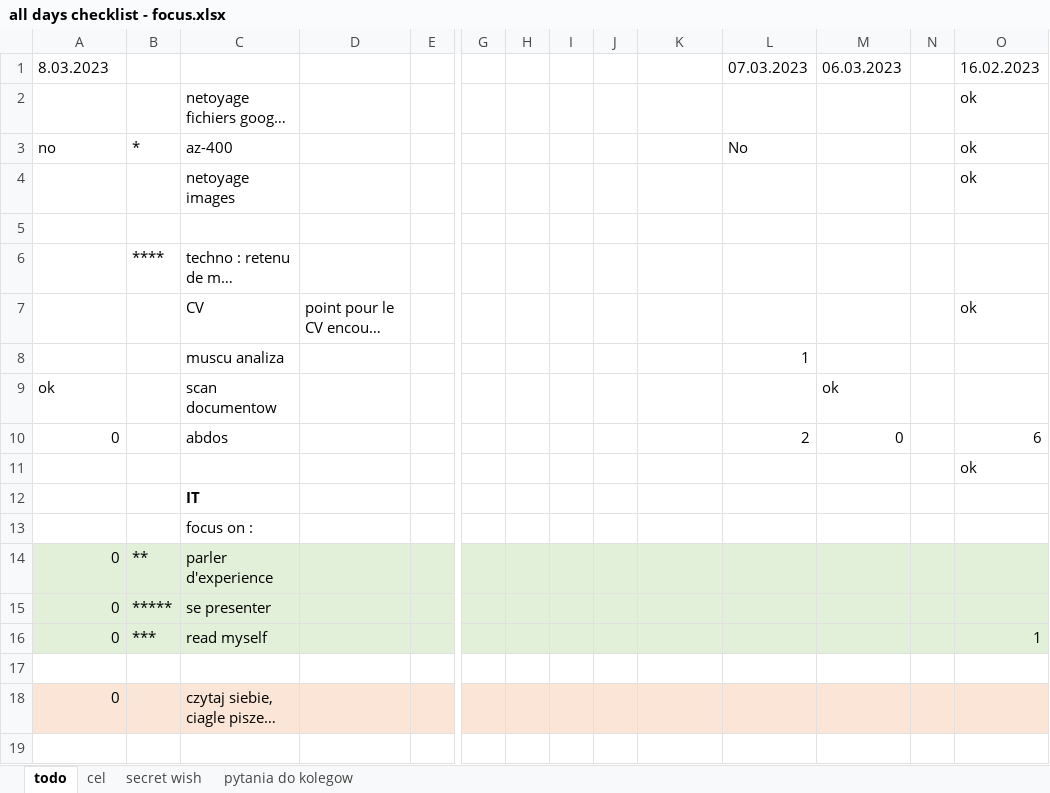
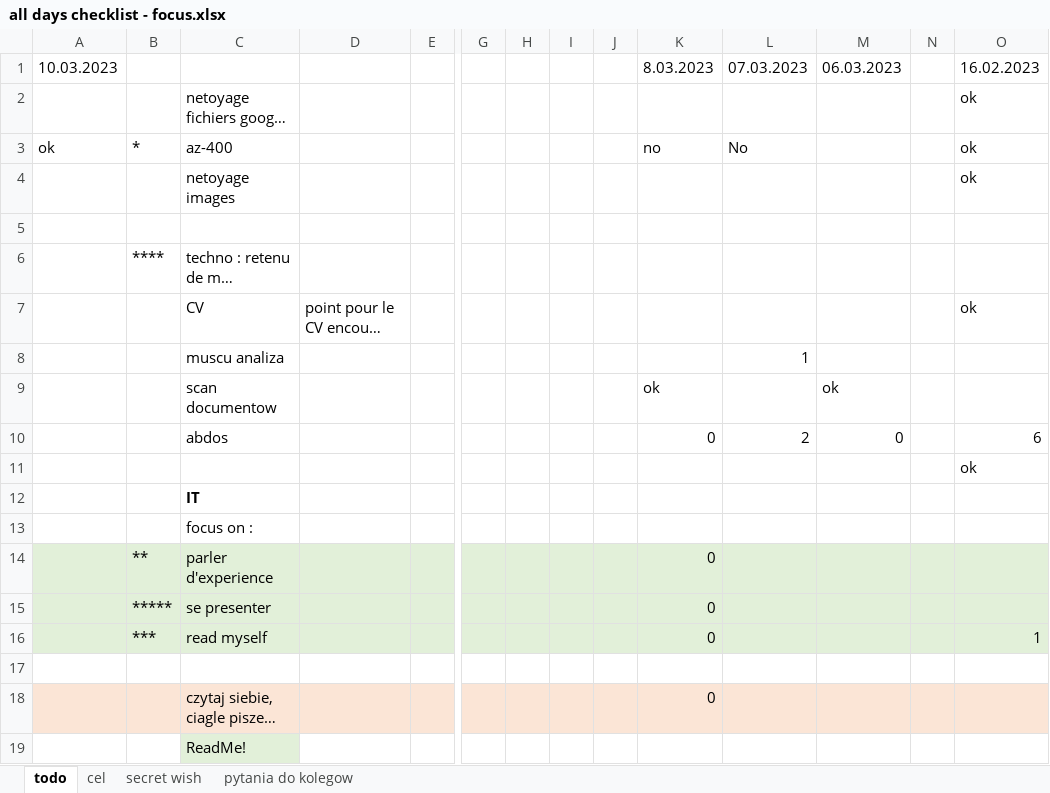
Before and after one commit to wth-mvp-s/LT, an Excel workbook: (development)/all days checklist - focus.xlsx, sheet todo, drawn as a sheet; only a part is shown, gaps mark what is left out; long unchanged cells end in …; values as stored, in another font and other column widths than the file's, no borders; rows hold the shown columns only; the diff names each change by its address in the sheet, - before the commit and + after, or states it on an @@ line.

```diff
--- a/(development)/all days checklist - focus.xlsx (sheet todo)
+++ b/(development)/all days checklist - focus.xlsx (sheet todo)
-A1: 8.03.2023
+A1: 10.03.2023
-K1: (empty)
+K1: 8.03.2023
-A3: no
+A3: ok
-K3: (empty)
+K3: no
-A9: ok
+A9: (empty)
-K9: (empty)
+K9: ok
-A10: 0
+A10: (empty)
-K10: (empty)
+K10: 0
-A14:A16: 0
+A14:A16: (empty)
-K14:K16: (empty)
+K14:K16: 0
-A18: 0
+A18: (empty)
-K18: (empty)
+K18: 0
+row 19:  |  | ReadMe!
```
Also changed, not shown: sheet cel, 1 other file.
